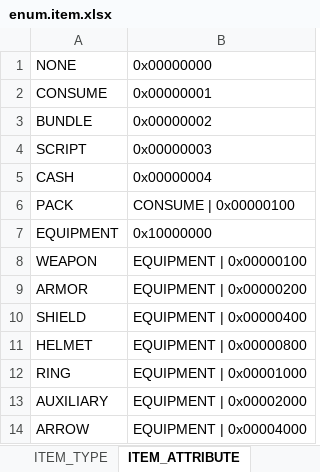
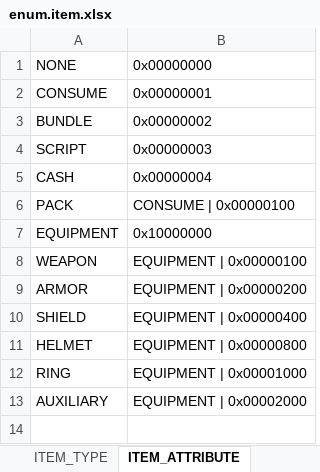
Before and after one commit to boyism80/fb, an Excel workbook: resources/table/enum.item.xlsx, sheet ITEM_ATTRIBUTE, drawn as a sheet; values as stored, in another font and other column widths than the file's, no borders; the diff names each change by its address in the sheet, - before the commit and + after, or states it on an @@ line.

```diff
--- a/resources/table/enum.item.xlsx (sheet ITEM_ATTRIBUTE)
+++ b/resources/table/enum.item.xlsx (sheet ITEM_ATTRIBUTE)
-row 14: ARROW | EQUIPMENT | 0x00004000
```
Also changed, not shown: sheet ITEM_TYPE, resources/table/const.xlsx, resources/table/item.xlsx, 17 other files.
